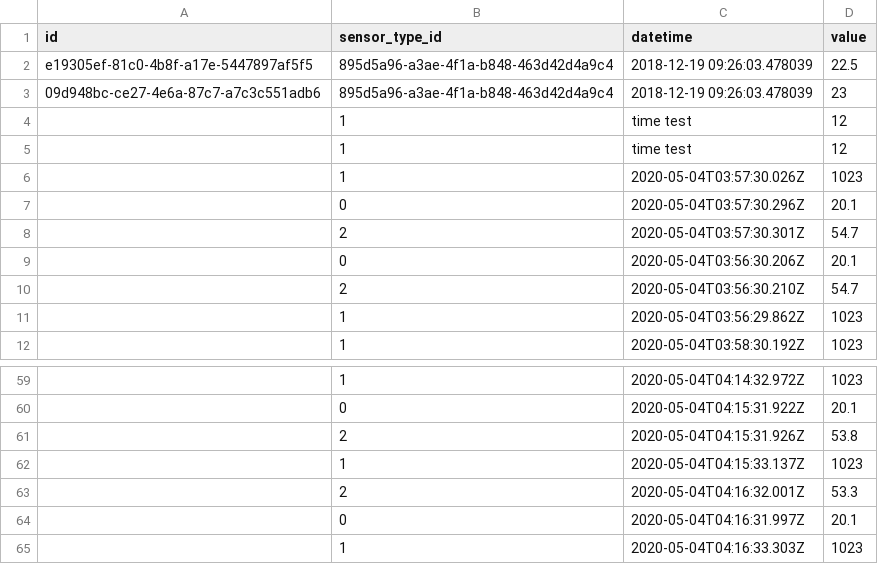
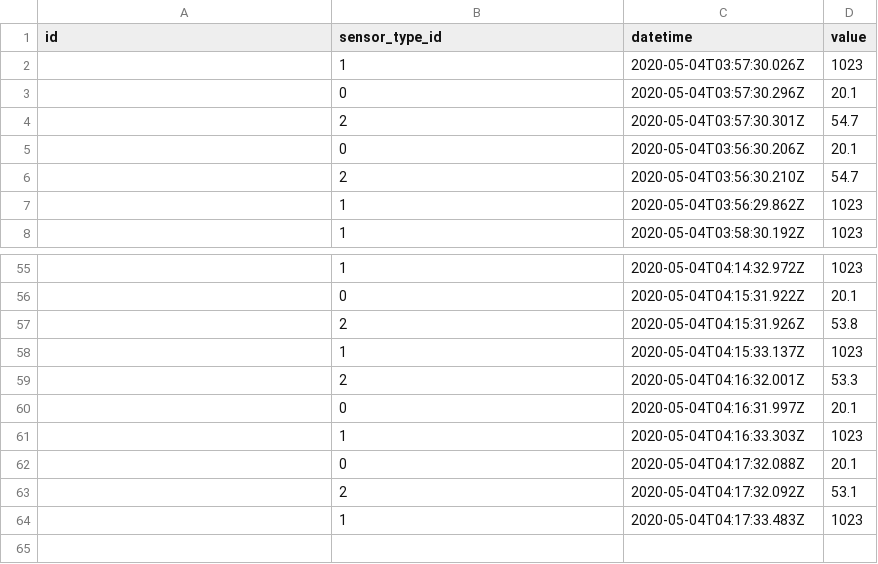
Before and after one commit to ginadivina/smart-pharmacy-fridge, a CSV file: app/exported_db_tables/sensor_log.csv, drawn as a sheet; only a part is shown, gaps mark what is left out; removed rows and columns are numbered as before the commit, all else as after; the diff names each change by its address in the sheet, - before the commit and + after, or states it on an @@ line.

```diff
--- a/app/exported_db_tables/sensor_log.csv
+++ b/app/exported_db_tables/sensor_log.csv
-row 2: e19305ef-81c0-4b8f-a17e-5447897af5f5 | 895d5a96-a3ae-4f1a-b848-463d42d4a9c4 | 2018-12-19 09:26:03.478039 | 22.5
-row 3: 09d948bc-ce27-4e6a-87c7-a7c3c551adb6 | 895d5a96-a3ae-4f1a-b848-463d42d4a9c4 | 2018-12-19 09:26:03.478039 | 23
-row 4:  | 1 | time test | 12
-row 5:  | 1 | time test | 12
+row 62:  | 0 | 2020-05-04T04:17:32.088Z | 20.1
+row 63:  | 2 | 2020-05-04T04:17:32.092Z | 53.1
+row 64:  | 1 | 2020-05-04T04:17:33.483Z | 1023
```
Also changed, not shown: 13 other files.
